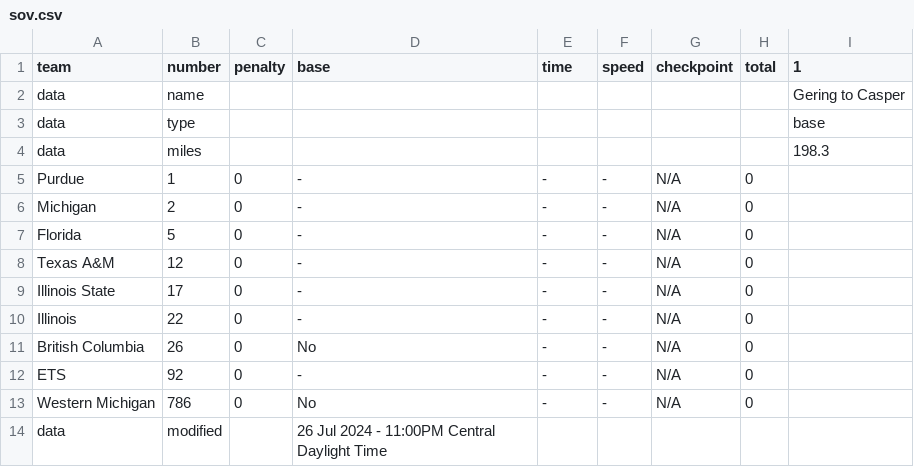
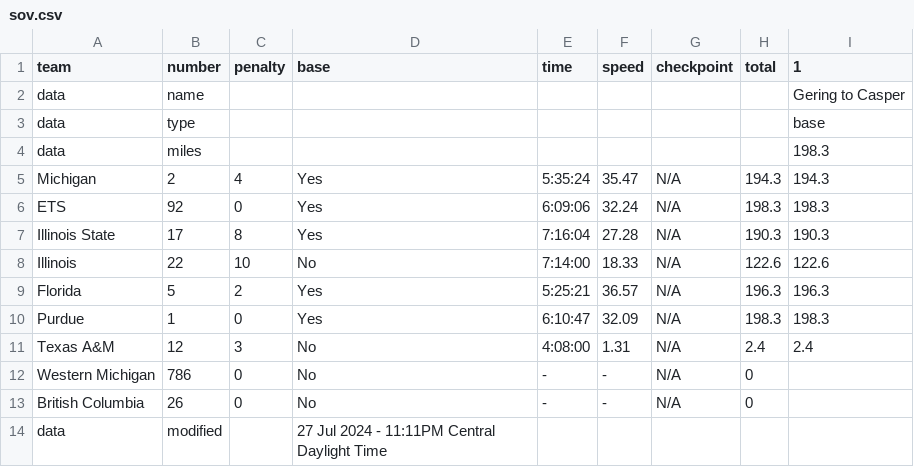
Before and after one commit to jtmullen/asc-fsgp-2024-results, a CSV file: _data/asc/stage4/sov.csv, drawn as a sheet.

```diff
--- a/_data/asc/stage4/sov.csv
+++ b/_data/asc/stage4/sov.csv
@@ -4,11 +4,11 @@ data,type,,,,,,,base
 data,miles,,,,,,,198.3
-Purdue,1,0,-,-,-,N/A,0,
-Michigan,2,0,-,-,-,N/A,0,
-Florida,5,0,-,-,-,N/A,0,
-Texas A&M,12,0,-,-,-,N/A,0,
-Illinois State,17,0,-,-,-,N/A,0,
-Illinois,22,0,-,-,-,N/A,0,
+Michigan,2,4,Yes,5:35:24,35.47,N/A,194.3,194.3
+ETS,92,0,Yes,6:09:06,32.24,N/A,198.3,198.3
+Illinois State,17,8,Yes,7:16:04,27.28,N/A,190.3,190.3
+Illinois,22,10,No,7:14:00,18.33,N/A,122.6,122.6
+Florida,5,2,Yes,5:25:21,36.57,N/A,196.3,196.3
+Purdue,1,0,Yes,6:10:47,32.09,N/A,198.3,198.3
+Texas A&M,12,3,No,4:08:00,1.31,N/A,2.4,2.4
+Western Michigan,786,0,No,-,-,N/A,0,
 British Columbia,26,0,No,-,-,N/A,0,
-ETS,92,0,-,-,-,N/A,0,
-Western Michigan,786,0,No,-,-,N/A,0,
-data,modified,,26 Jul 2024 - 11:00PM Central Daylight Time,,,,,
+data,modified,,27 Jul 2024 - 11:11PM Central Daylight Time,,,,,
```
Also changed, not shown: _data/asc/overall/mov-score.csv, _data/asc/overall/mov.csv, 3 other files.
